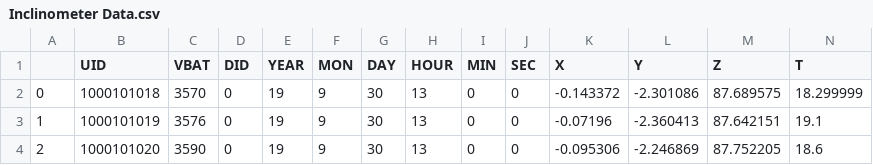
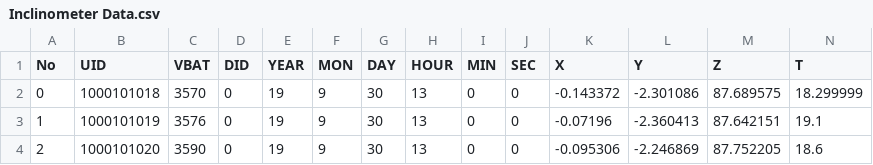
Before and after one commit to mehdig-exe/Third-Year-Project, a CSV file: Inclinometer Data.csv, drawn as a sheet; only a part is shown.

Commit message:
Update Inclinometer Data.csv

```diff
--- a/Inclinometer Data.csv
+++ b/Inclinometer Data.csv
@@ -1,2 +1,2 @@
-,UID,VBAT,DID,YEAR,MON,DAY,HOUR,MIN,SEC,X,Y,Z,T
+No,UID,VBAT,DID,YEAR,MON,DAY,HOUR,MIN,SEC,X,Y,Z,T
 0,1000101018,3570,0,19,9,30,13,0,0,-0.143372,-2.301086,87.689575,18.299999
```
